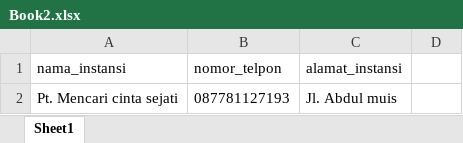
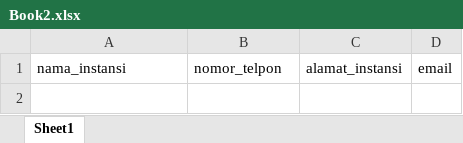
Before and after one commit to Tofu-TheGreat/dispress, an Excel workbook: public/file/Book2.xlsx, sheet Sheet1, drawn as a sheet; values as stored, in another font and other column widths than the file's, no borders; the diff names each change by its address in the sheet, - before the commit and + after, or states it on an @@ line.

Commit message:
add new column 'email' in excel

```diff
--- a/public/file/Book2.xlsx (sheet Sheet1)
+++ b/public/file/Book2.xlsx (sheet Sheet1)
-D1: (empty)
+D1: email
-row 2: Pt. Mencari cinta sejati | 087781127193 | Jl. Abdul muis
```
